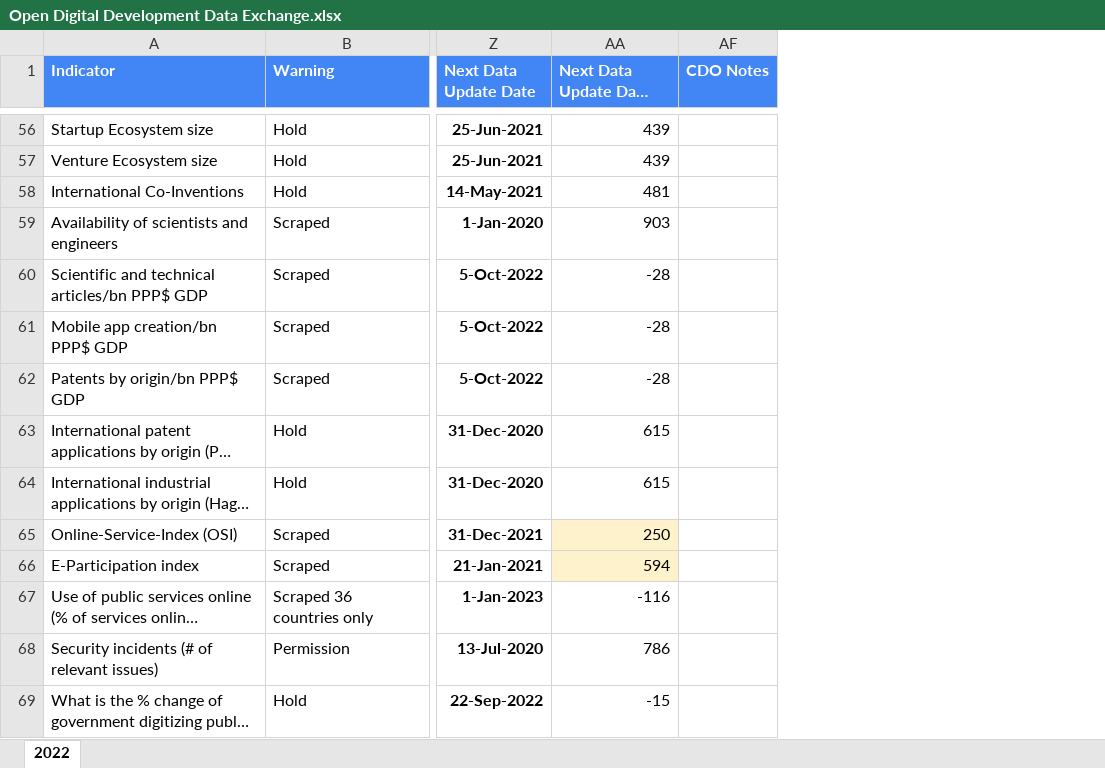
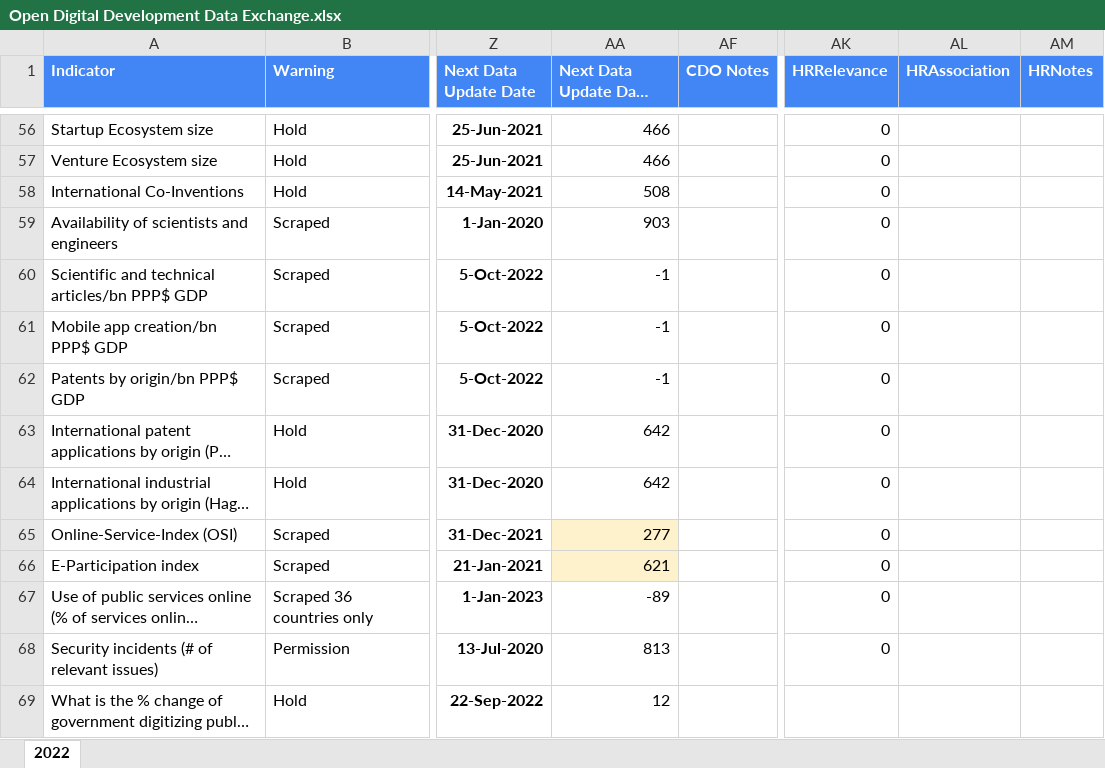
Before and after one commit to undp/digital-development-compass, an Excel workbook: Open Digital Development Data Exchange.xlsx, sheet 2022, drawn as a sheet; only a part is shown, gaps mark what is left out; long unchanged cells end in …; values as stored, in another font and other column widths than the file's, no borders; charts and pictures and conditional formats not drawn; the diff covers the shown part only; the diff names each change by its address in the sheet, - before the commit and + after, or states it on an @@ line.

```diff
--- a/Open Digital Development Data Exchange.xlsx (sheet 2022)
+++ b/Open Digital Development Data Exchange.xlsx (sheet 2022)
+column AK (HRRelevance), rows 56-68: all 0
+column AL (HRAssociation), empty
+column AM (HRNotes), empty
-AA56:AA57 (Next Data Update Days Remaining): 439
+AA56:AA57 (Next Data Update Days Remaining): 466
-AA58 (Next Data Update Days Remaining): 481
+AA58 (Next Data Update Days Remaining): 508
-AA60:AA62 (Next Data Update Days Remaining): -28
+AA60:AA62 (Next Data Update Days Remaining): -1
-AA63:AA64 (Next Data Update Days Remaining): 615
+AA63:AA64 (Next Data Update Days Remaining): 642
-AA65 (Next Data Update Days Remaining): 250
+AA65 (Next Data Update Days Remaining): 277
-AA66 (Next Data Update Days Remaining): 594
+AA66 (Next Data Update Days Remaining): 621
-AA67 (Next Data Update Days Remaining): -116
+AA67 (Next Data Update Days Remaining): -89
-AA68 (Next Data Update Days Remaining): 786
+AA68 (Next Data Update Days Remaining): 813
-AA69 (Next Data Update Days Remaining): -15
+AA69 (Next Data Update Days Remaining): 12
```
Also changed, not shown: 163 edited cells elsewhere in this sheet, charts or pictures.
